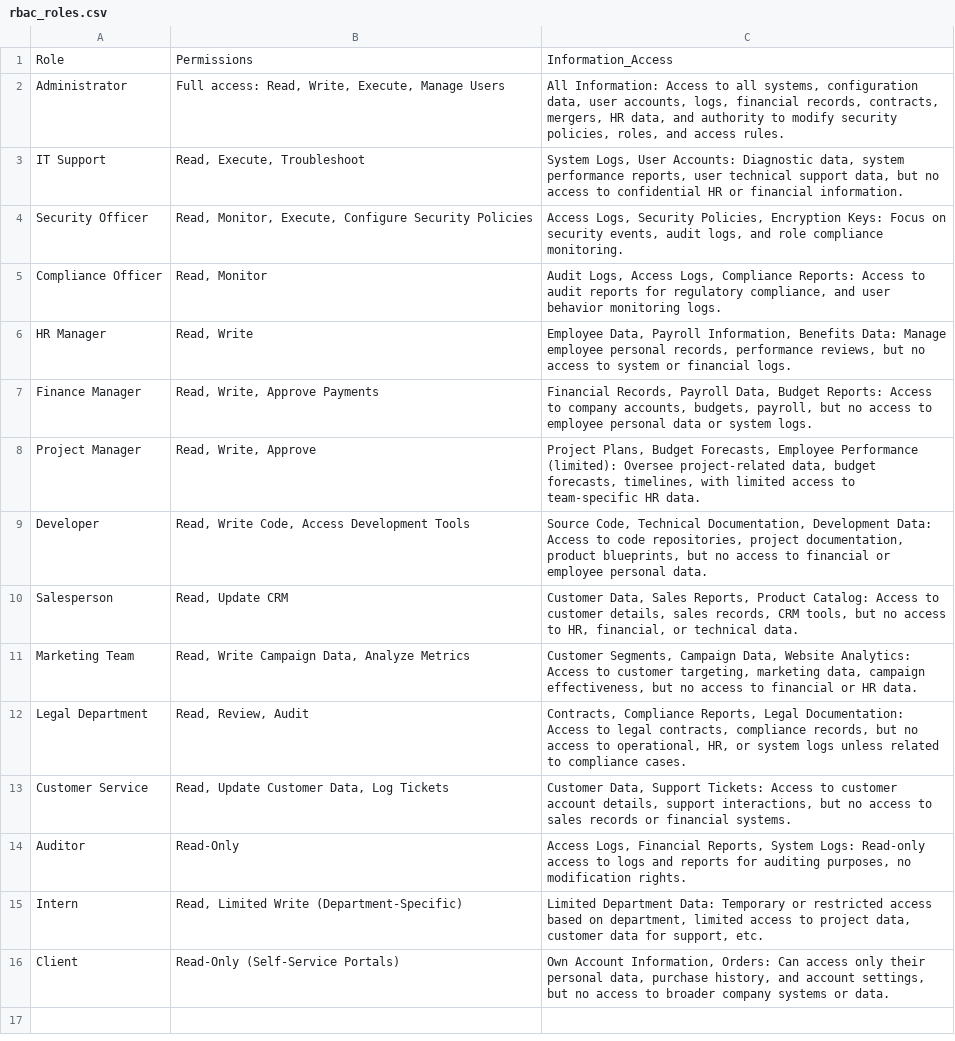
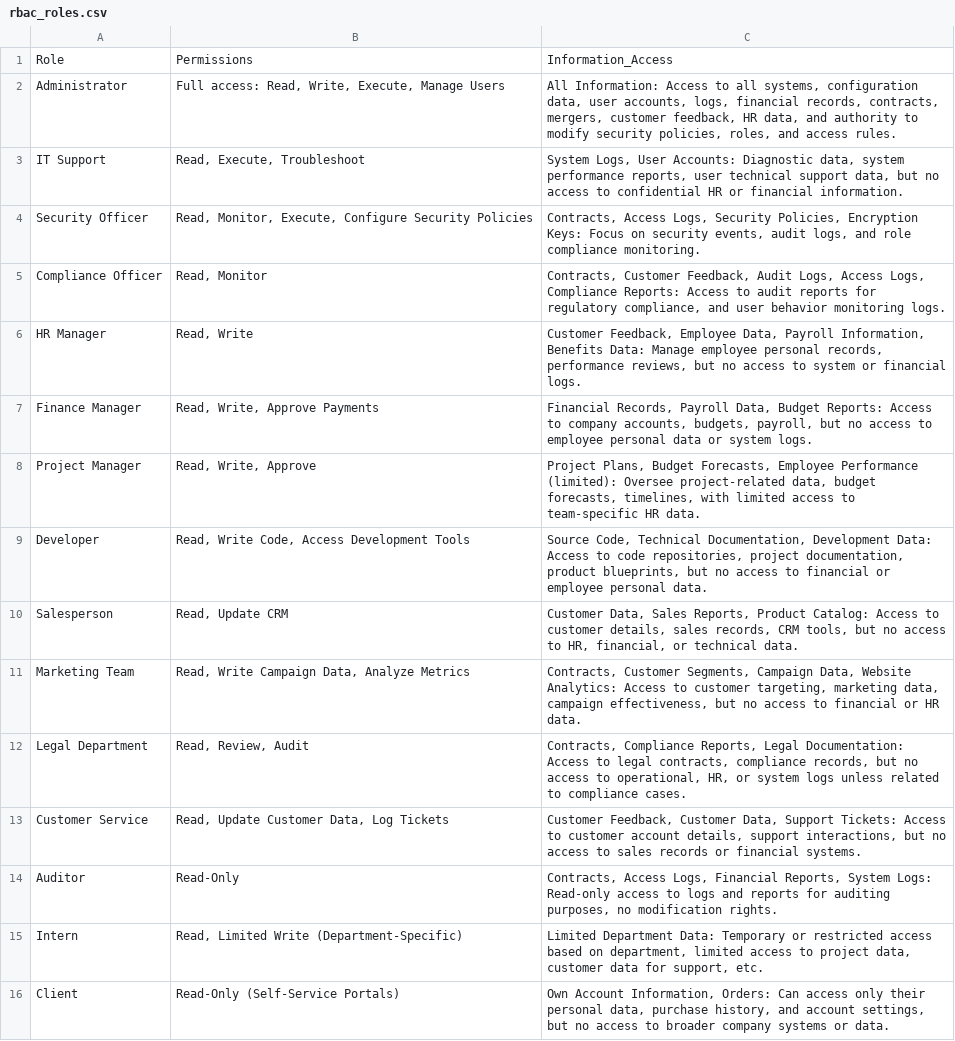
Before and after one commit to aiqqia/LLM-RBAC, a CSV file: data/roles/rbac_roles.csv, drawn as a sheet.

```diff
--- a/data/roles/rbac_roles.csv
+++ b/data/roles/rbac_roles.csv
@@ -1,7 +1,7 @@
 Role,Permissions,Information_Access
-Administrator,"Full access: Read, Write, Execute, Manage Users","All Information: Access to all systems, configuration data, user accounts, logs, financial records, contracts, mergers, HR data, and authority to modify security policies, roles, and access rules."
+Administrator,"Full access: Read, Write, Execute, Manage Users","All Information: Access to all systems, configuration data, user accounts, logs, financial records, contracts, mergers, customer feedback, HR data, and authority to modify security policies, roles, and access rules."
 IT Support,"Read, Execute, Troubleshoot","System Logs, User Accounts: Diagnostic data, system performance reports, user technical support data, but no access to confidential HR or financial information."
-Security Officer,"Read, Monitor, Execute, Configure Security Policies","Access Logs, Security Policies, Encryption Keys: Focus on security events, audit logs, and role compliance monitoring."
-Compliance Officer,"Read, Monitor","Audit Logs, Access Logs, Compliance Reports: Access to audit reports for regulatory compliance, and user behavior monitoring logs."
-HR Manager,"Read, Write","Employee Data, Payroll Information, Benefits Data: Manage employee personal records, performance reviews, but no access to system or financial logs."
+Security Officer,"Read, Monitor, Execute, Configure Security Policies","Contracts, Access Logs, Security Policies, Encryption Keys: Focus on security events, audit logs, and role compliance monitoring."
+Compliance Officer,"Read, Monitor","Contracts, Customer Feedback, Audit Logs, Access Logs, Compliance Reports: Access to audit reports for regulatory compliance, and user behavior monitoring logs."
+HR Manager,"Read, Write","Customer Feedback, Employee Data, Payroll Information, Benefits Data: Manage employee personal records, performance reviews, but no access to system or financial logs."
 Finance Manager,"Read, Write, Approve Payments","Financial Records, Payroll Data, Budget Reports: Access to company accounts, budgets, payroll, but no access to employee personal data or system logs."
@@ -10,6 +10,6 @@ Developer,"Read, Write Code, Access Development Tools","Source Code, Technical D
 Salesperson,"Read, Update CRM","Customer Data, Sales Reports, Product Catalog: Access to customer details, sales records, CRM tools, but no access to HR, financial, or technical data."
-Marketing Team,"Read, Write Campaign Data, Analyze Metrics","Customer Segments, Campaign Data, Website Analytics: Access to customer targeting, marketing data, campaign effectiveness, but no access to financial or HR data."
+Marketing Team,"Read, Write Campaign Data, Analyze Metrics","Contracts, Customer Segments, Campaign Data, Website Analytics: Access to customer targeting, marketing data, campaign effectiveness, but no access to financial or HR data."
 Legal Department,"Read, Review, Audit","Contracts, Compliance Reports, Legal Documentation: Access to legal contracts, compliance records, but no access to operational, HR, or system logs unless related to compliance cases."
-Customer Service,"Read, Update Customer Data, Log Tickets","Customer Data, Support Tickets: Access to customer account details, support interactions, but no access to sales records or financial systems."
-Auditor,Read-Only,"Access Logs, Financial Reports, System Logs: Read-only access to logs and reports for auditing purposes, no modification rights."
+Customer Service,"Read, Update Customer Data, Log Tickets","Customer Feedback, Customer Data, Support Tickets: Access to customer account details, support interactions, but no access to sales records or financial systems."
+Auditor,Read-Only,"Contracts, Access Logs, Financial Reports, System Logs: Read-only access to logs and reports for auditing purposes, no modification rights."
 Intern,"Read, Limited Write (Department-Specific)","Limited Department Data: Temporary or restricted access based on department, limited access to project data, customer data for support, etc."
```
Also changed, not shown: 3 other files.
